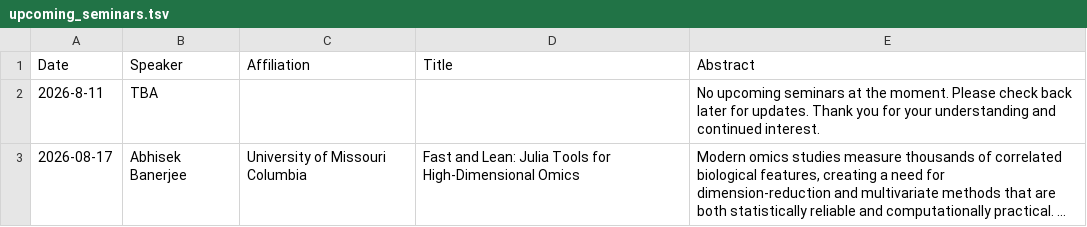
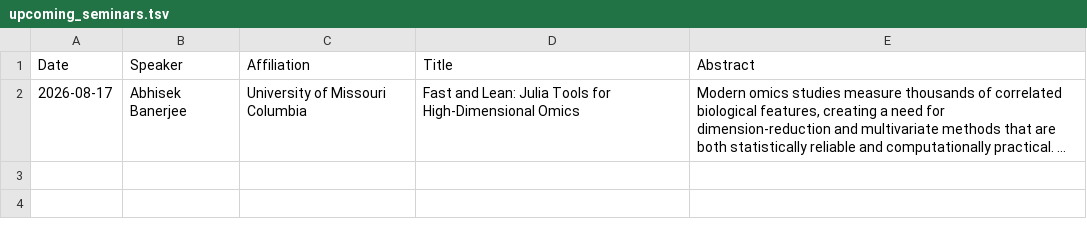
Before and after one commit to uthsc-biostat-seminars/Seminars, a TSV file: upcoming_seminars.tsv, drawn as a sheet; long unchanged cells end in …; the diff names each change by its address in the sheet, - before the commit and + after, or states it on an @@ line.

```diff
--- a/upcoming_seminars.tsv
+++ b/upcoming_seminars.tsv
-row 2: 2026-8-11 | TBA |  |  | No upcoming seminars at the moment. Please check back later for updates. Thank you for your understanding and continued interest.
```
